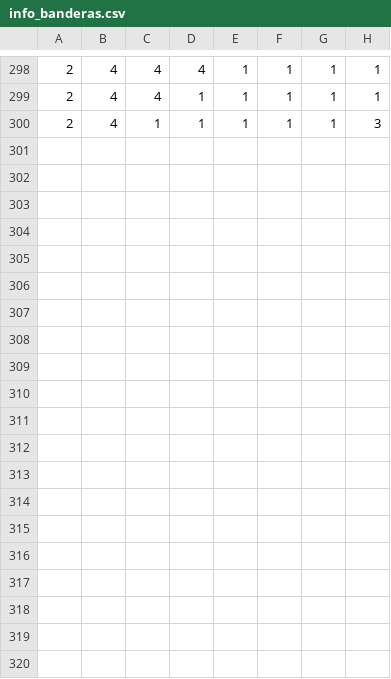
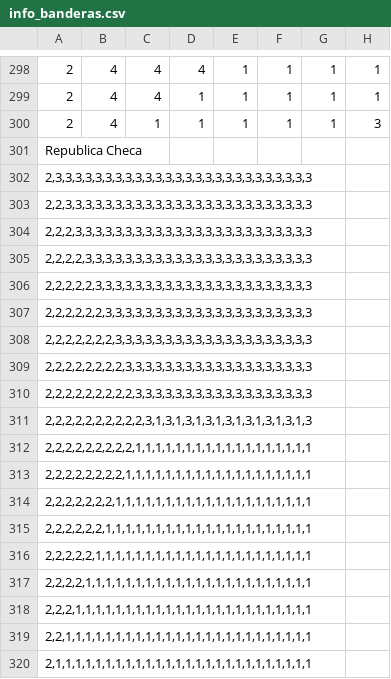
Before and after one commit to xaca/banderas_java, a CSV file: recursos/info_banderas.csv, drawn as a sheet; only a part is shown, gaps mark what is left out; rows hold the shown columns only; the diff names each change by its address in the sheet, - before the commit and + after, or states it on an @@ line.

Commit message:
Se agrega la bandera de Republica Checa

```diff
--- a/recursos/info_banderas.csv
+++ b/recursos/info_banderas.csv
+row 301: Republica Checa
+row 302: 2,3,3,3,3,3,3,3,3,3,3,3,3,3,3,3,3,3,3,3,3,3,3,3,3,3,3
+row 303: 2,2,3,3,3,3,3,3,3,3,3,3,3,3,3,3,3,3,3,3,3,3,3,3,3,3,3
+row 304: 2,2,2,3,3,3,3,3,3,3,3,3,3,3,3,3,3,3,3,3,3,3,3,3,3,3,3
+row 305: 2,2,2,2,3,3,3,3,3,3,3,3,3,3,3,3,3,3,3,3,3,3,3,3,3,3,3
+row 306: 2,2,2,2,2,3,3,3,3,3,3,3,3,3,3,3,3,3,3,3,3,3,3,3,3,3,3
+row 307: 2,2,2,2,2,2,3,3,3,3,3,3,3,3,3,3,3,3,3,3,3,3,3,3,3,3,3
+row 308: 2,2,2,2,2,2,2,3,3,3,3,3,3,3,3,3,3,3,3,3,3,3,3,3,3,3,3
+row 309: 2,2,2,2,2,2,2,2,3,3,3,3,3,3,3,3,3,3,3,3,3,3,3,3,3,3,3
+row 310: 2,2,2,2,2,2,2,2,2,3,3,3,3,3,3,3,3,3,3,3,3,3,3,3,3,3,3
+row 311: 2,2,2,2,2,2,2,2,2,2,3,1,3,1,3,1,3,1,3,1,3,1,3,1,3,1,3
+row 312: 2,2,2,2,2,2,2,2,2,1,1,1,1,1,1,1,1,1,1,1,1,1,1,1,1,1,1
+row 313: 2,2,2,2,2,2,2,2,1,1,1,1,1,1,1,1,1,1,1,1,1,1,1,1,1,1,1
+row 314: 2,2,2,2,2,2,2,1,1,1,1,1,1,1,1,1,1,1,1,1,1,1,1,1,1,1,1
+row 315: 2,2,2,2,2,2,1,1,1,1,1,1,1,1,1,1,1,1,1,1,1,1,1,1,1,1,1
+row 316: 2,2,2,2,2,1,1,1,1,1,1,1,1,1,1,1,1,1,1,1,1,1,1,1,1,1,1
+row 317: 2,2,2,2,1,1,1,1,1,1,1,1,1,1,1,1,1,1,1,1,1,1,1,1,1,1,1
+row 318: 2,2,2,1,1,1,1,1,1,1,1,1,1,1,1,1,1,1,1,1,1,1,1,1,1,1,1
+row 319: 2,2,1,1,1,1,1,1,1,1,1,1,1,1,1,1,1,1,1,1,1,1,1,1,1,1,1
+row 320: 2,1,1,1,1,1,1,1,1,1,1,1,1,1,1,1,1,1,1,1,1,1,1,1,1,1,1
```
